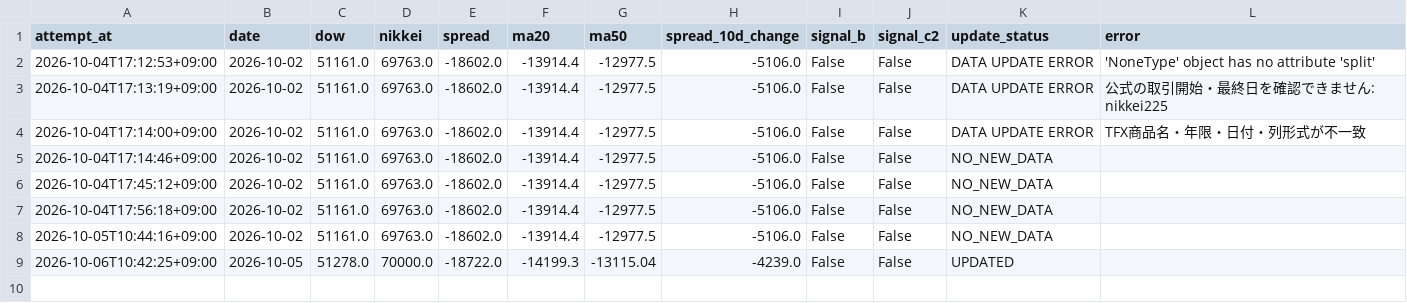
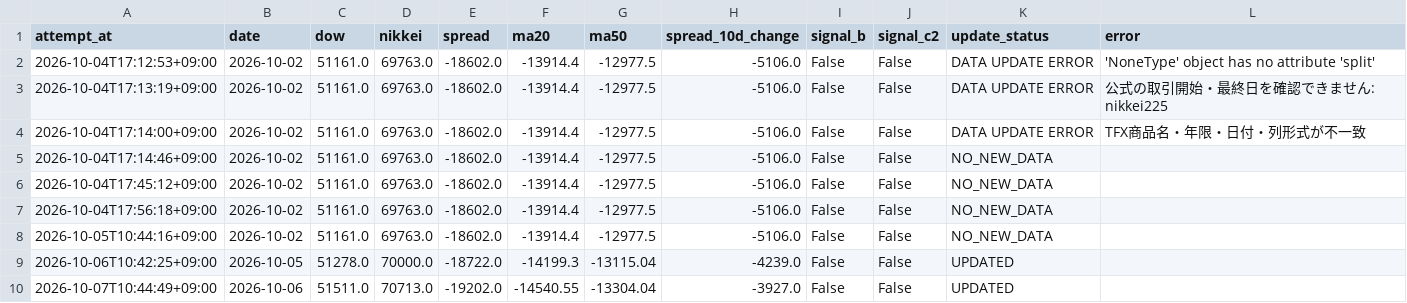
Before and after one commit to tttcoix777-cmd/spread-dashboard, a CSV file: auto_update/logs/2026-10.csv, drawn as a sheet; the diff names each change by its address in the sheet, - before the commit and + after, or states it on an @@ line.

Commit message:
Update TFX data and status

```diff
--- a/auto_update/logs/2026-10.csv
+++ b/auto_update/logs/2026-10.csv
+row 10: 2026-10-07T10:44:49+09:00 | 2026-10-06 | 51511.0 | 70713.0 | -19202.0 | -14540.55 | -13304.04 | -3927.0 | False | False | UPDATED
```
Also changed, not shown: auto_update/data/prices.csv, auto_update/data/signals.csv, 6 other files.
